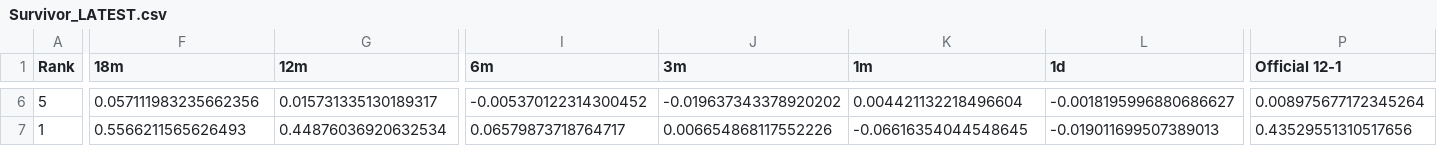
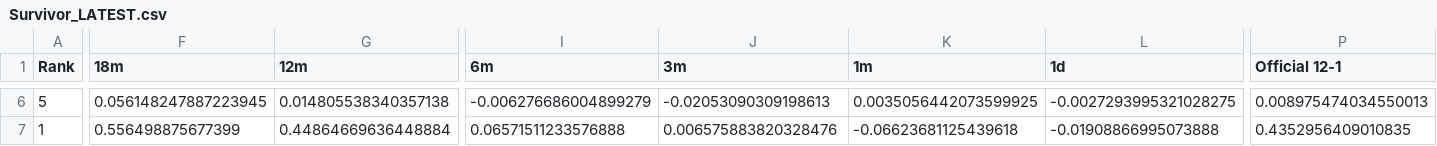
Before and after one commit to DarkMoonv1/NEFTy, a CSV file: Survivor_LATEST.csv, drawn as a sheet; only a part is shown, gaps mark what is left out; the diff covers the shown part only; the diff names each change by its address in the sheet, - before the commit and + after, or states it on an @@ line.

```diff
--- a/Survivor_LATEST.csv
+++ b/Survivor_LATEST.csv
-F6 (18m): 0.057111983235662356
+F6 (18m): 0.056148247887223945
-G6 (12m): 0.015731335130189317
+G6 (12m): 0.014805538340357138
-I6 (6m): -0.005370122314300452
+I6 (6m): -0.006276686004899279
-J6 (3m): -0.019637343378920202
+J6 (3m): -0.02053090309198613
-K6 (1m): 0.004421132218496604
+K6 (1m): 0.0035056442073599925
-L6 (1d): -0.0018195996880686627
+L6 (1d): -0.0027293995321028275
-P6 (Official 12-1): 0.008975677172345264
+P6 (Official 12-1): 0.008975474034550013
-F7 (18m): 0.5566211565626493
+F7 (18m): 0.556498875677399
-G7 (12m): 0.44876036920632534
+G7 (12m): 0.44864669636448884
-I7 (6m): 0.06579873718764717
+I7 (6m): 0.06571511233576888
-J7 (3m): 0.006654868117552226
+J7 (3m): 0.006575883820328476
-K7 (1m): -0.06616354044548645
+K7 (1m): -0.06623681125439618
-L7 (1d): -0.019011699507389013
+L7 (1d): -0.01908866995073888
-P7 (Official 12-1): 0.43529551310517656
+P7 (Official 12-1): 0.4352956409010835
```
Also changed, not shown: 140 edited cells elsewhere in this file.
